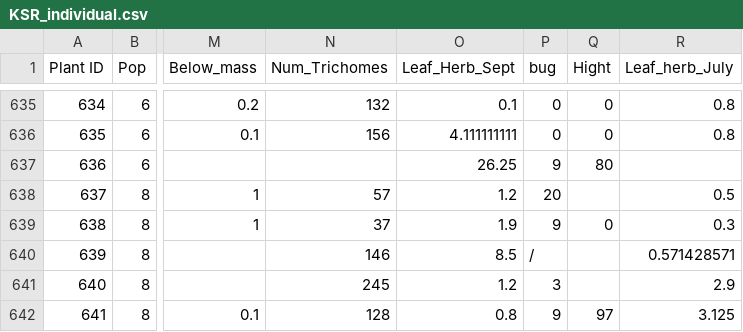
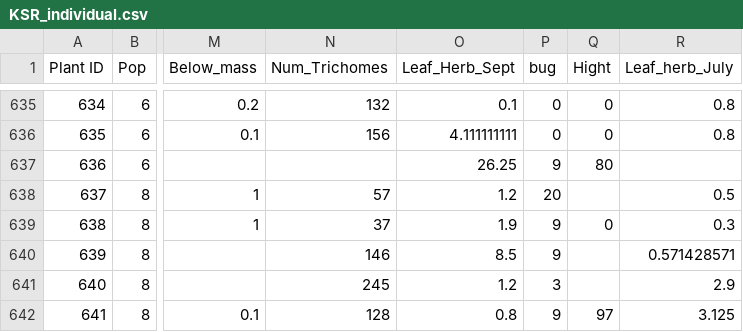
Before and after one commit to anstettd/KSR_North, a CSV file: Data/KSR_individual.csv, drawn as a sheet; only a part is shown, gaps mark what is left out; the diff names each change by its address in the sheet, - before the commit and + after, or states it on an @@ line.

```diff
--- a/Data/KSR_individual.csv
+++ b/Data/KSR_individual.csv
-P640 (bug): /
+P640 (bug): 9
```
Also changed, not shown: Data/chm.csv, Data/ksr_i.csv, 15 other files.
